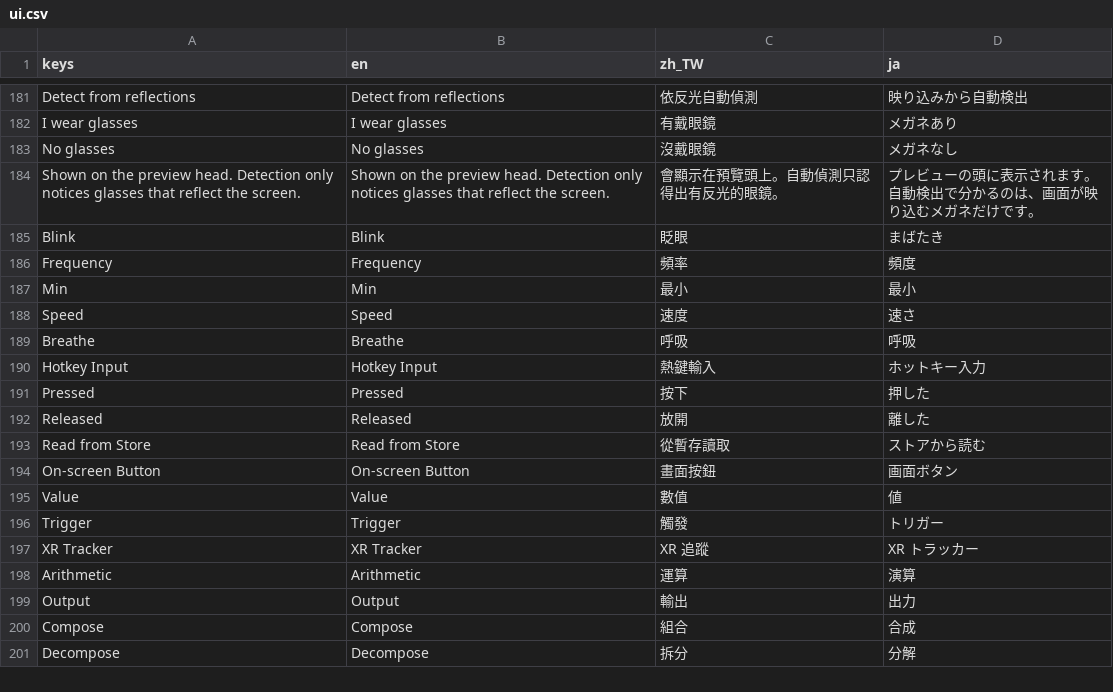
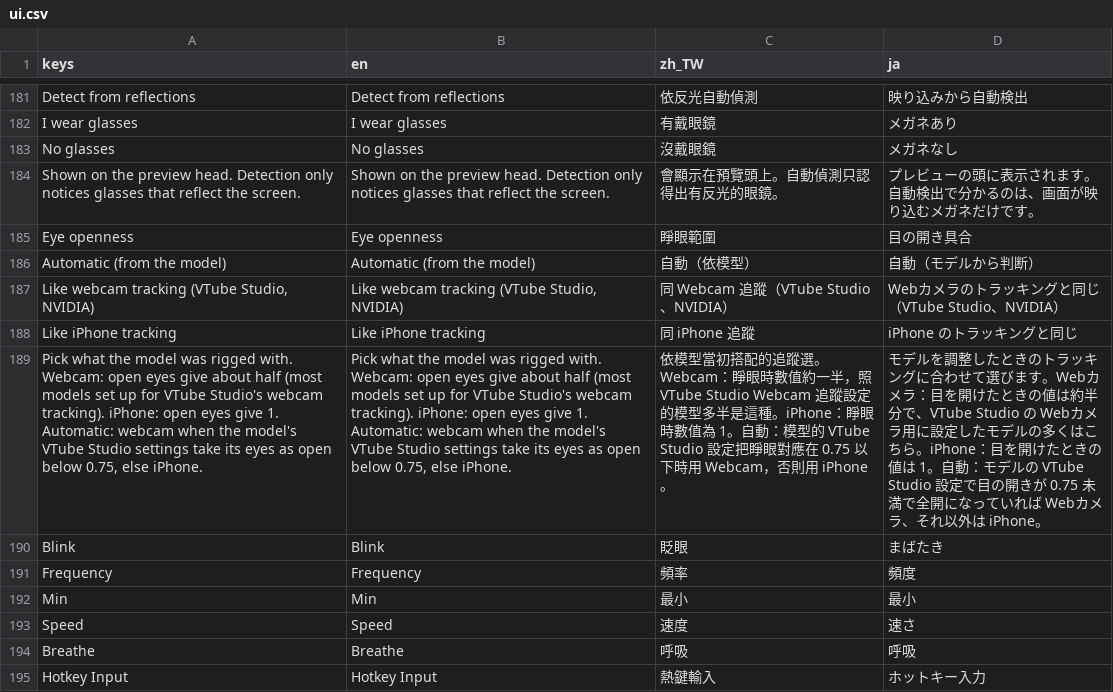
Before and after one commit to koshizuow/yorishiro, a CSV file: app/i18n/ui.csv, drawn as a sheet; only a part is shown, gaps mark what is left out; the shorter side is filled out with more unchanged rows; the diff names each change by its address in the sheet, - before the commit and + after, or states it on an @@ line.

```diff
--- a/app/i18n/ui.csv
+++ b/app/i18n/ui.csv
+row 185: Eye openness | Eye openness | 睜眼範圍 | 目の開き具合
+row 186: Automatic (from the model) | Automatic (from the model) | 自動（依模型） | 自動（モデルから判断）
+row 187: Like webcam tracking (VTube Studio, NVIDIA) | Like webcam tracking (VTube Studio, NVIDIA) | 同 Webcam 追蹤（VTube Studio、NVIDIA） | Webカメラのトラッキングと同じ（VTube Studio、NVIDIA）
+row 188: Like iPhone tracking | Like iPhone tracking | 同 iPhone 追蹤 | iPhone のトラッキングと同じ
+row 189: Pick what the model was rigged with. Webcam: open eyes give about half (most models set up for VTube Studio's webcam tracking). iPhone: open eyes give 1. Automatic: webcam when the model's VTube Studio settings take its eyes as open below 0.75, else iPhone. | Pick what the model was rigged with. Webcam: open eyes give about half (most models set up for VTube Studio's webcam tracking). iPhone: open eyes give 1. Automatic: webcam when the model's VTube Studio settings take its eyes as open below 0.75, else iPhone. | 依模型當初搭配的追蹤選。Webcam：睜眼時數值約一半，照 VTube Studio Webcam 追蹤設定的模型多半是這種。iPhone：睜眼時數值為 1。自動：模型的 VTube Studio 設定把睜眼對應在 0.75 以下時用 Webcam，否則用 iPhone。 | モデルを調整したときのトラッキングに合わせて選びます。Webカメラ：目を開けたときの値は約半分で、VTube Studio の Webカメラ用に設定したモデルの多くはこちら。iPhone：目を開けたときの値は 1。自動：モデルの VTube Studio 設定で目の開きが 0.75 未満で全開になっていれば Webカメラ、それ以外は iPhone。
```
Also changed, not shown: 8 other files.
